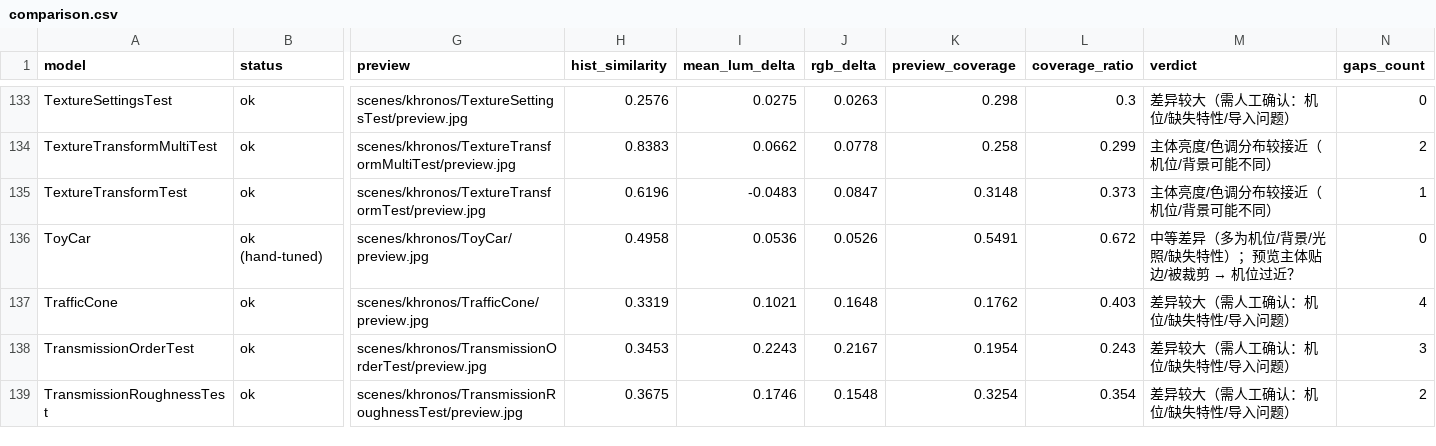
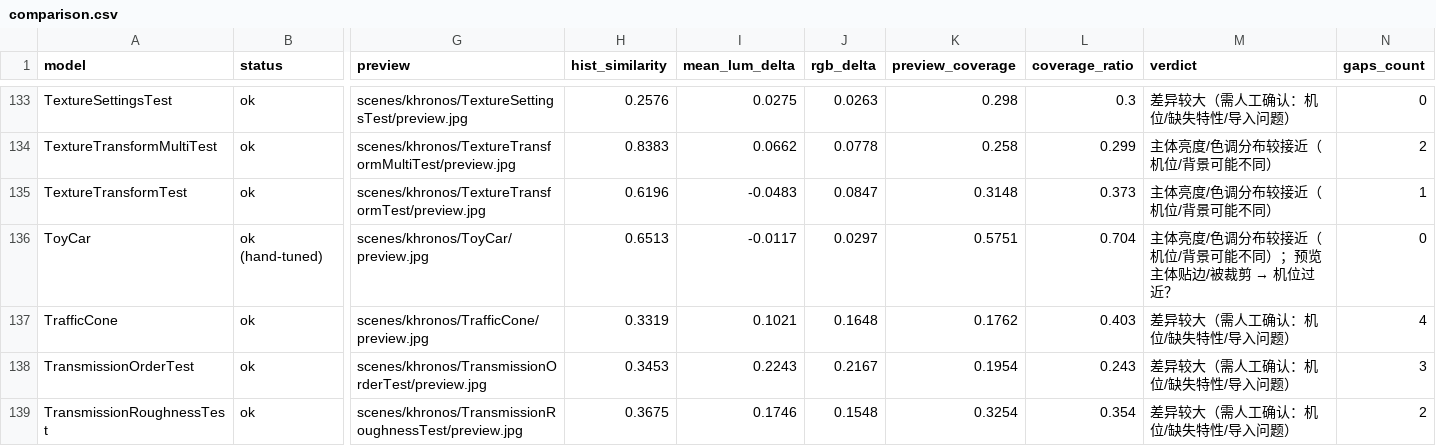
Before and after one commit to PatriceJiang/maque, a CSV file: reports/khronos-comparison/comparison.csv, drawn as a sheet; only a part is shown, gaps mark what is left out; the diff names each change by its address in the sheet, - before the commit and + after, or states it on an @@ line.

```diff
--- a/reports/khronos-comparison/comparison.csv
+++ b/reports/khronos-comparison/comparison.csv
-H136 (hist_similarity): 0.4958
+H136 (hist_similarity): 0.6513
-I136 (mean_lum_delta): 0.0536
+I136 (mean_lum_delta): -0.0117
-J136 (rgb_delta): 0.0526
+J136 (rgb_delta): 0.0297
-K136 (preview_coverage): 0.5491
+K136 (preview_coverage): 0.5751
-L136 (coverage_ratio): 0.672
+L136 (coverage_ratio): 0.704
@@ M136 (verdict): 中等差异（多为机位/背景/光照/缺失特性）；预览主体贴边/被裁剪 → 机位过近？ → 主体亮度/色调分布较接近（机位/背景可能不同）；预览主体贴边/被裁剪 → 机位过近？ @@
```
Also changed, not shown: 20 other files.
